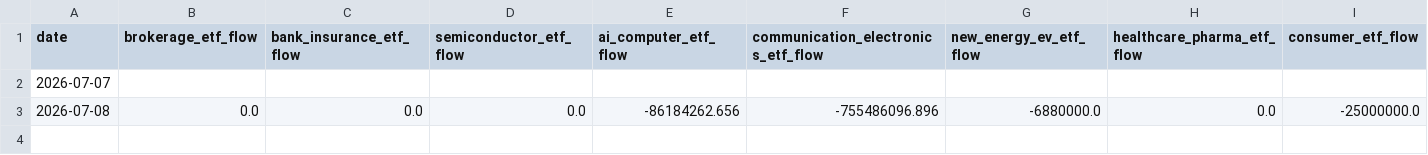
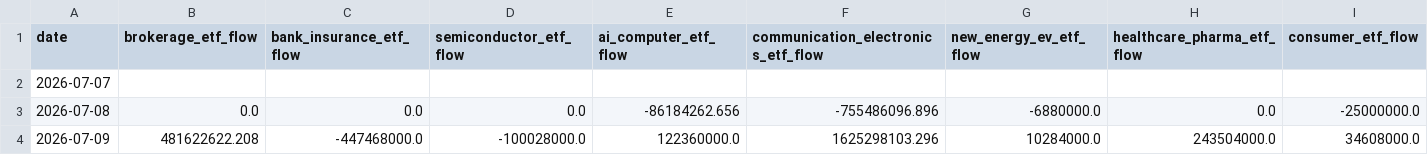
Before and after one commit to Cosec2022/financial-ponds-site, a CSV file: tools/financial-pond-framework/data/provider_exports/a_share_sector_flow.csv, drawn as a sheet; only a part is shown; rows hold the shown columns only; the diff names each change by its address in the sheet, - before the commit and + after, or states it on an @@ line.

```diff
--- a/tools/financial-pond-framework/data/provider_exports/a_share_sector_flow.csv
+++ b/tools/financial-pond-framework/data/provider_exports/a_share_sector_flow.csv
+row 4: 2026-07-09 | 481622622.208 | -447468000.0 | -100028000.0 | 122360000.0 | 1625298103.296 | 10284000.0 | 243504000.0 | 34608000.0
```
Also changed, not shown: tools/financial-pond-framework/data/provider_exports/a_share_etf_daily.csv, 44 other files.
